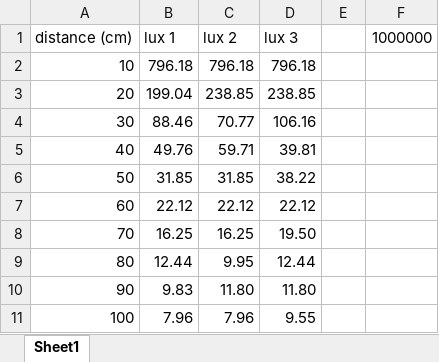
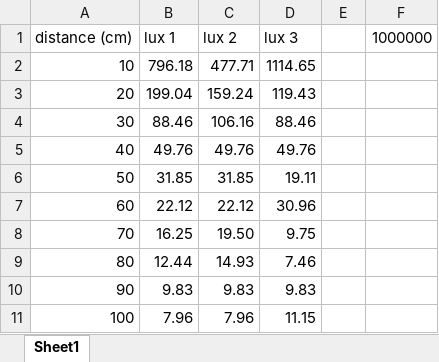
Before and after one commit to rfinn/obsastro, an Excel workbook: Intensity-data-template.xlsx, sheet Sheet1, drawn as a sheet; values as stored, in another font and other column widths than the file's, no borders; charts and pictures not drawn; the diff names each change by its address in the sheet, - before the commit and + after, or states it on an @@ line.

```diff
--- a/Intensity-data-template.xlsx (sheet Sheet1)
+++ b/Intensity-data-template.xlsx (sheet Sheet1)
-C2 (lux 2): 796.18
+C2 (lux 2): 477.71
-D2 (lux 3): 796.18
+D2 (lux 3): 1114.65
-C3 (lux 2): 238.85
+C3 (lux 2): 159.24
-D3 (lux 3): 238.85
+D3 (lux 3): 119.43
-C4 (lux 2): 70.77
+C4 (lux 2): 106.16
-D4 (lux 3): 106.16
+D4 (lux 3): 88.46
-C5 (lux 2): 59.71
+C5 (lux 2): 49.76
-D5 (lux 3): 39.81
+D5 (lux 3): 49.76
-D6 (lux 3): 38.22
+D6 (lux 3): 19.11
-D7 (lux 3): 22.12
+D7 (lux 3): 30.96
-C8 (lux 2): 16.25
+C8 (lux 2): 19.50
-D8 (lux 3): 19.50
+D8 (lux 3): 9.75
-C9 (lux 2): 9.95
+C9 (lux 2): 14.93
-D9 (lux 3): 12.44
+D9 (lux 3): 7.46
-C10 (lux 2): 11.80
+C10 (lux 2): 9.83
-D10 (lux 3): 11.80
+D10 (lux 3): 9.83
-D11 (lux 3): 9.55
+D11 (lux 3): 11.15
```
Also changed, not shown: 1 other file.
